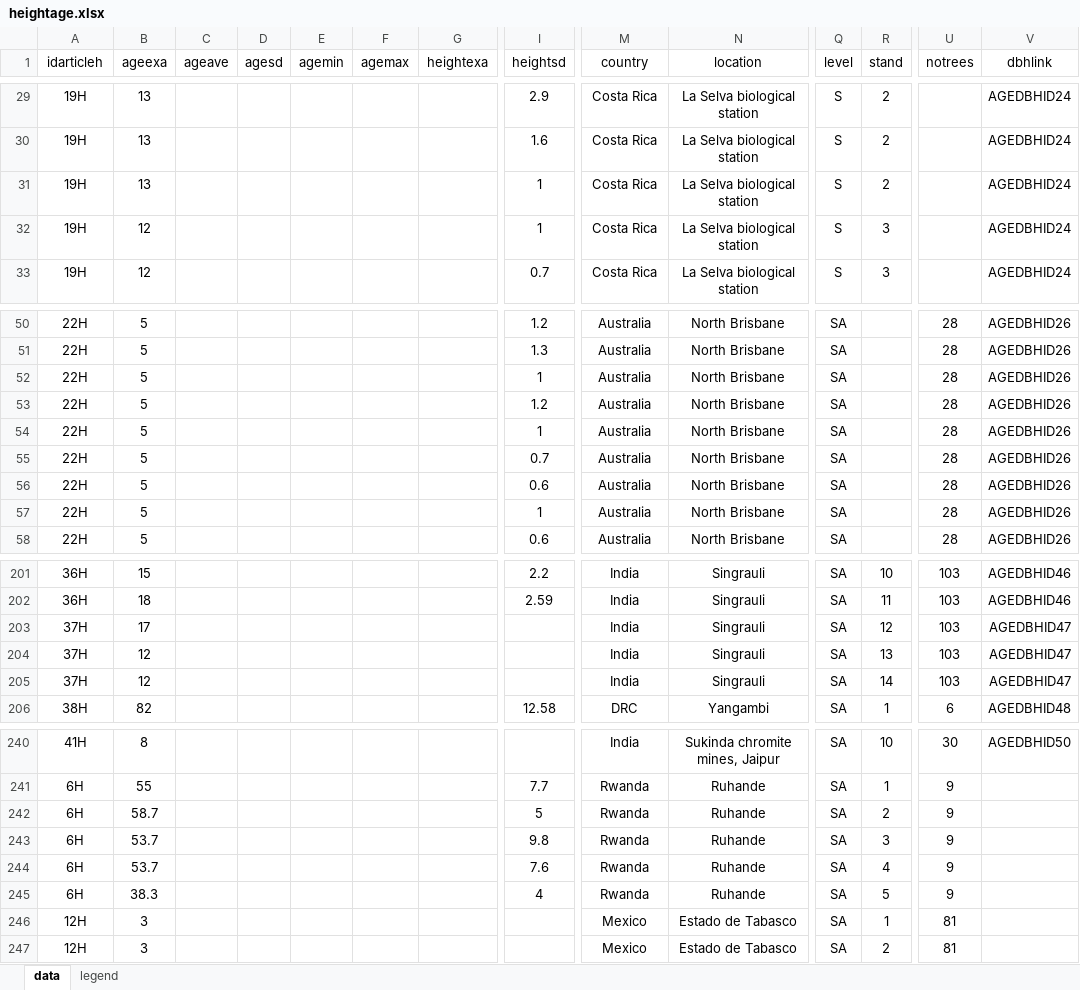
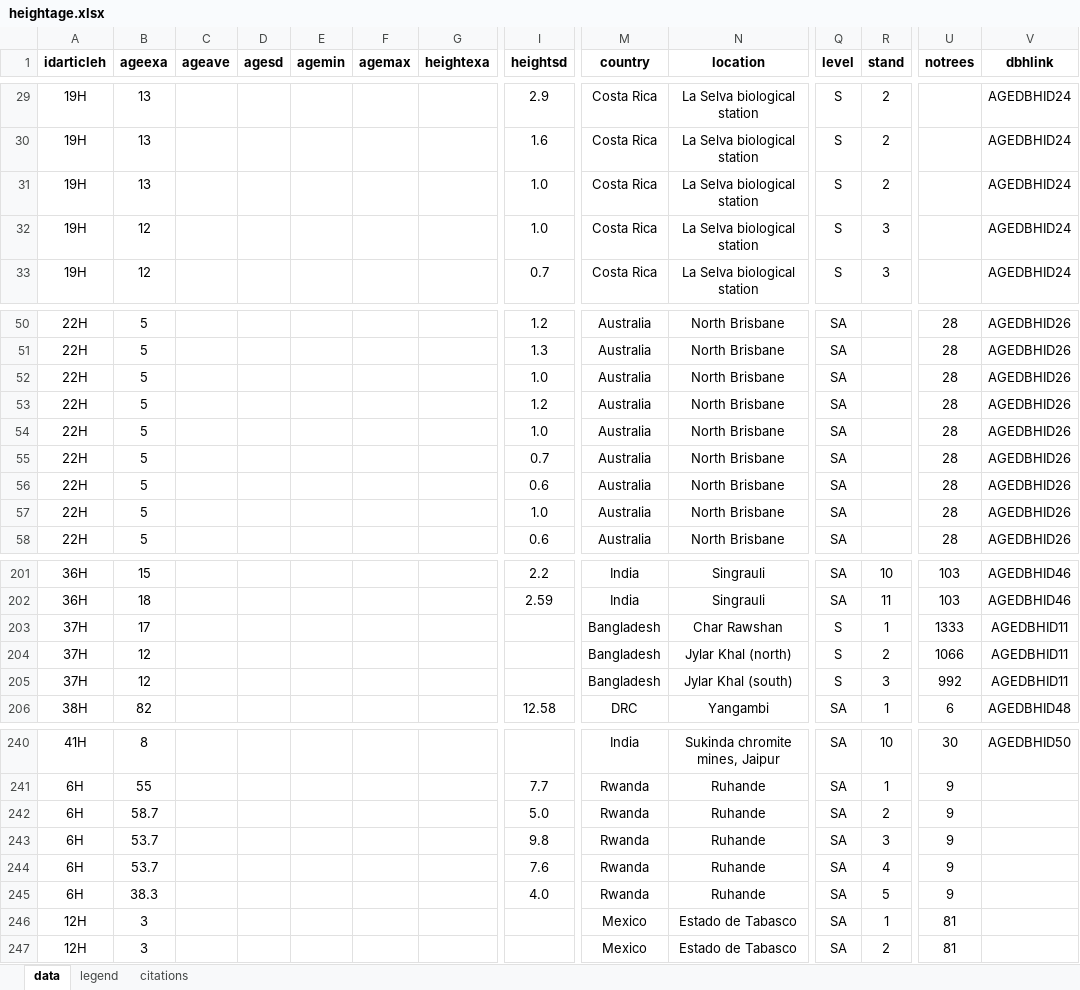
Before and after one commit to TommasoSitzia/pantrop-stand-growth, an Excel workbook: data/heightage.xlsx, sheet data, drawn as a sheet; only a part is shown, gaps mark what is left out; values as stored, in another font and other column widths than the file's, no borders; the diff covers the shown part only; the diff names each change by its address in the sheet, - before the commit and + after, or states it on an @@ line.

```diff
--- a/data/heightage.xlsx (sheet data)
+++ b/data/heightage.xlsx (sheet data)
+sheet tab: citations
-A1:V1 bold: off
+A1:V1 bold: on
-I31:I32 (heightsd): 1
+I31:I32 (heightsd): 1.0
-I52 (heightsd): 1
+I52 (heightsd): 1.0
-I54 (heightsd): 1
+I54 (heightsd): 1.0
-I57 (heightsd): 1
+I57 (heightsd): 1.0
-M203:M205 (country): India
+M203:M205 (country): Bangladesh
-N203 (location): Singrauli
+N203 (location): Char Rawshan
-Q203:Q205 (level): SA
+Q203:Q205 (level): S
-R203 (stand): 12
+R203 (stand): 1
-U203 (notrees): 103
+U203 (notrees): 1333
-V203:V205 (dbhlink): AGEDBHID47
+V203:V205 (dbhlink): AGEDBHID11
-N204 (location): Singrauli
+N204 (location): Jylar Khal (north)
-R204 (stand): 13
+R204 (stand): 2
-U204 (notrees): 103
+U204 (notrees): 1066
-N205 (location): Singrauli
+N205 (location): Jylar Khal (south)
-R205 (stand): 14
+R205 (stand): 3
-U205 (notrees): 103
+U205 (notrees): 992
-I242 (heightsd): 5
+I242 (heightsd): 5.0
-I245 (heightsd): 4
+I245 (heightsd): 4.0
```
Also changed, not shown: 2 edited cells and cell formats elsewhere in this sheet, sheet legend, data/dbhage.xlsx.
